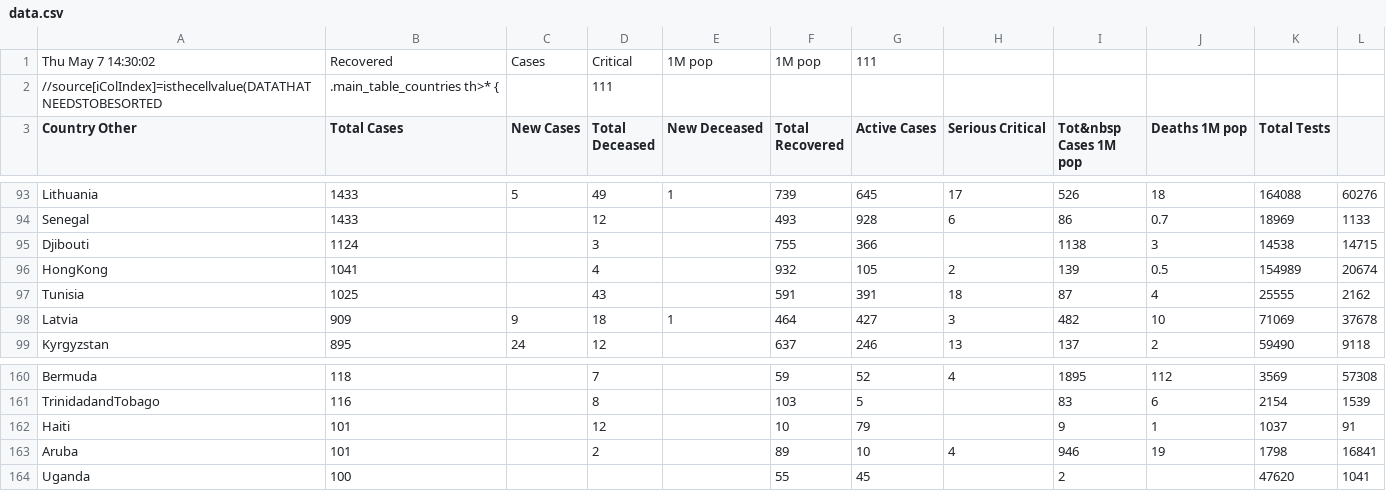
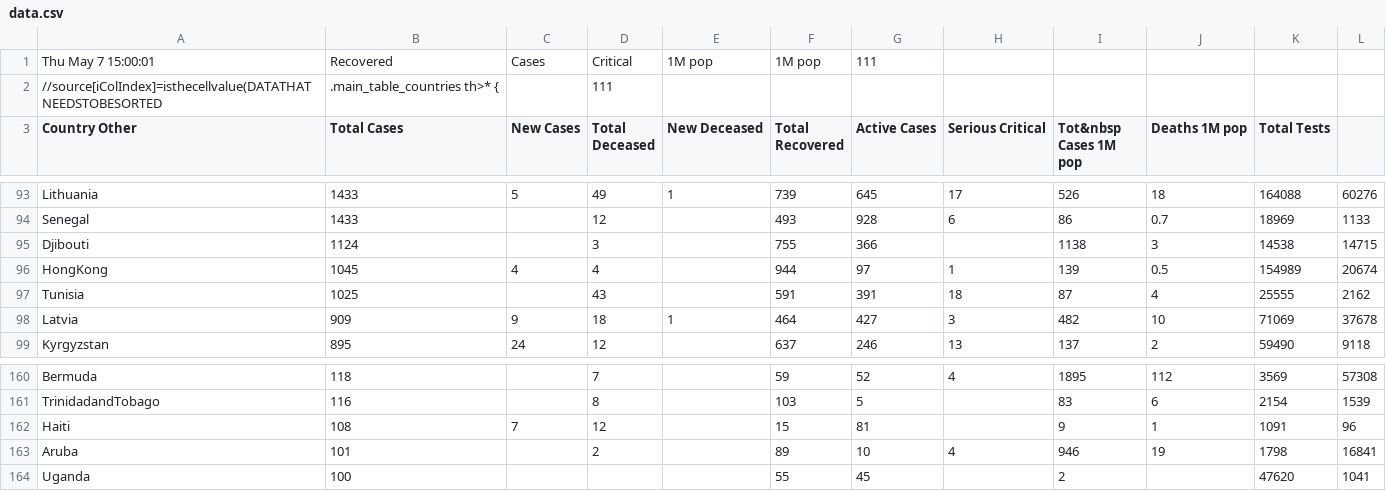
Before and after one commit to hemantaduwarah1/data, a CSV file: data.csv, drawn as a sheet; only a part is shown, gaps mark what is left out; the diff covers the shown part only; the diff names each change by its address in the sheet, - before the commit and + after, or states it on an @@ line.

```diff
--- a/data.csv
+++ b/data.csv
-A1 (Country Other): Thu May 7 14:30:02
+A1 (Country Other): Thu May 7 15:00:01
-B96 (Total Cases): 1041
+B96 (Total Cases): 1045
-C96 (New Cases): (empty)
+C96 (New Cases): 4
-F96 (Total Recovered): 932
+F96 (Total Recovered): 944
-G96 (Active Cases): 105
+G96 (Active Cases): 97
-H96 (Serious Critical): 2
+H96 (Serious Critical): 1
-B162 (Total Cases): 101
+B162 (Total Cases): 108
-C162 (New Cases): (empty)
+C162 (New Cases): 7
-F162 (Total Recovered): 10
+F162 (Total Recovered): 15
-G162 (Active Cases): 79
+G162 (Active Cases): 81
-K162 (Total Tests): 1037
+K162 (Total Tests): 1091
-L162: 91
+L162: 96
```
Also changed, not shown: 2 added rows, 2 removed rows and 32 edited cells elsewhere in this file.
